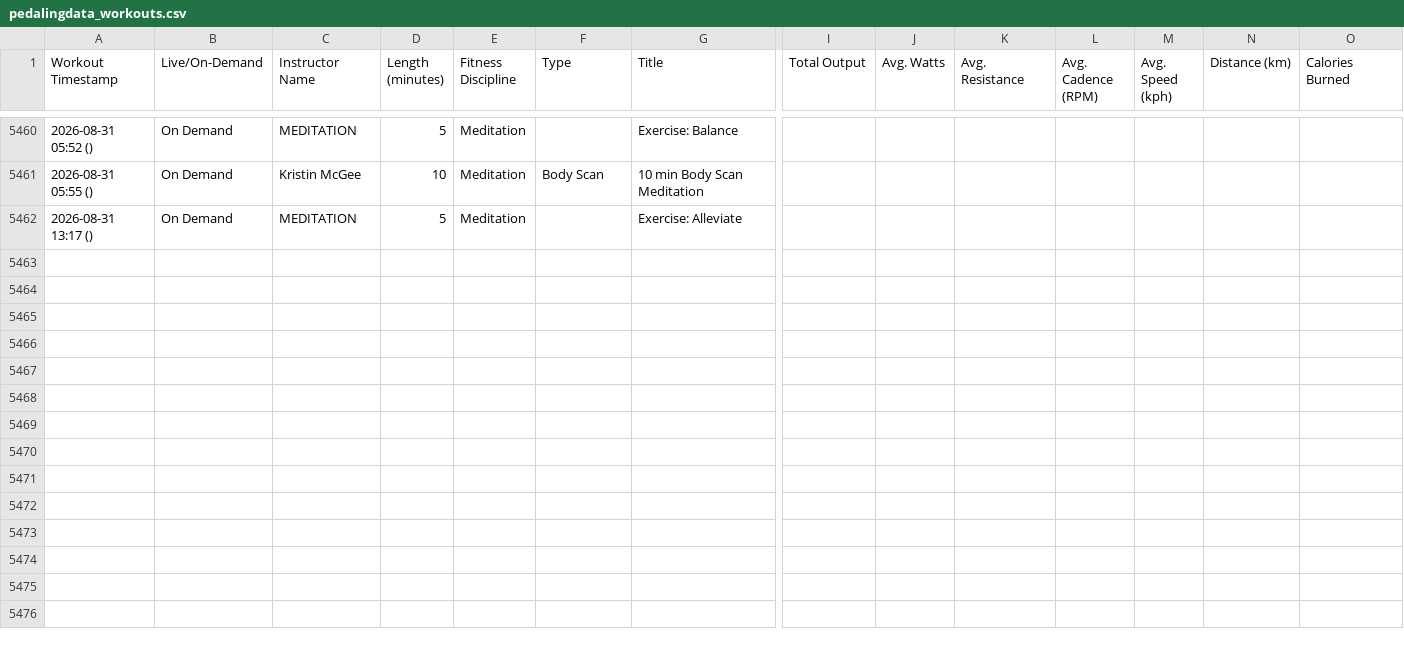
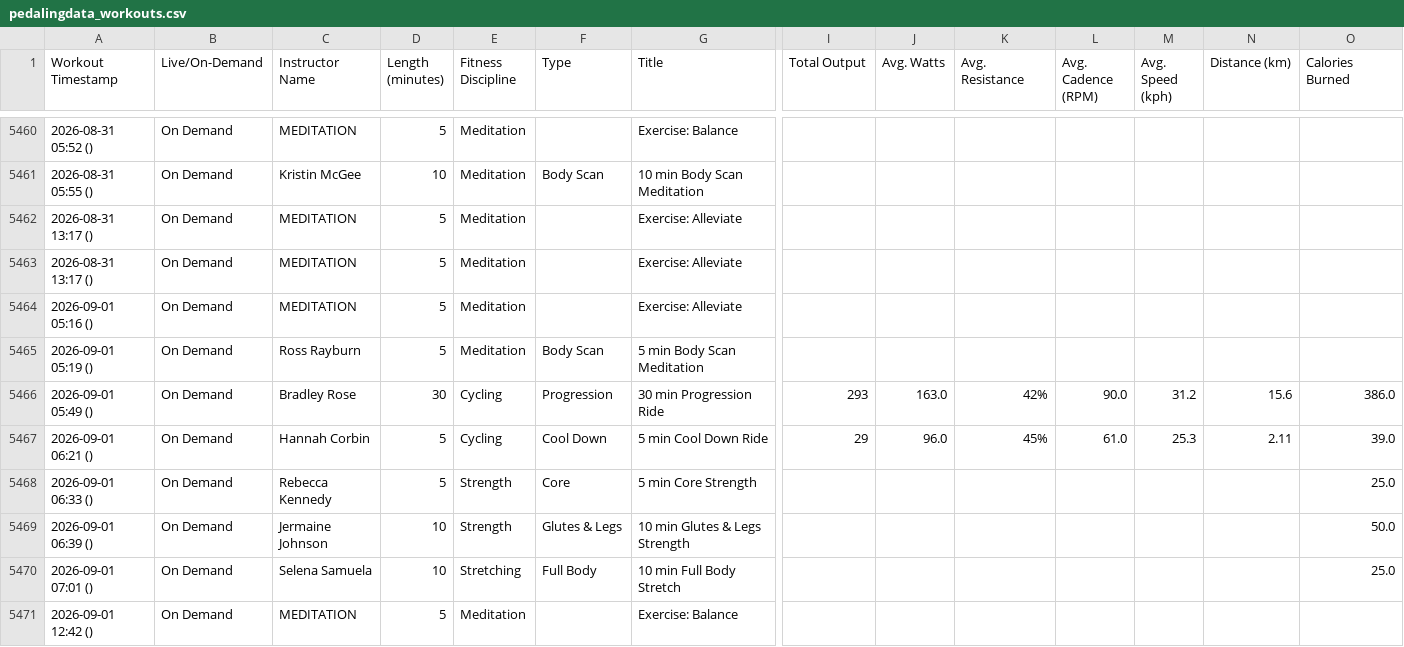
Before and after one commit to soroosj/peloton-dashboard, a CSV file: pedalingdata_workouts.csv, drawn as a sheet; only a part is shown, gaps mark what is left out; rows hold the shown columns only; the diff names each change by its address in the sheet, - before the commit and + after, or states it on an @@ line.

Commit message:
Auto-update CSV 2026-09-01 20:00

```diff
--- a/pedalingdata_workouts.csv
+++ b/pedalingdata_workouts.csv
+row 5463: 2026-08-31 13:17 () | On Demand | MEDITATION | 5 | Meditation |  | Exercise: Alleviate
+row 5464: 2026-09-01 05:16 () | On Demand | MEDITATION | 5 | Meditation |  | Exercise: Alleviate
+row 5465: 2026-09-01 05:19 () | On Demand | Ross Rayburn | 5 | Meditation | Body Scan | 5 min Body Scan Meditation
+row 5466: 2026-09-01 05:49 () | On Demand | Bradley Rose | 30 | Cycling | Progression | 30 min Progression Ride | 293 | 163.0 | 42% | 90.0 | 31.2 | 15.6 | 386.0
+row 5467: 2026-09-01 06:21 () | On Demand | Hannah Corbin | 5 | Cycling | Cool Down | 5 min Cool Down Ride | 29 | 96.0 | 45% | 61.0 | 25.3 | 2.11 | 39.0
+row 5468: 2026-09-01 06:33 () | On Demand | Rebecca Kennedy | 5 | Strength | Core | 5 min Core Strength |  |  |  |  |  |  | 25.0
+row 5469: 2026-09-01 06:39 () | On Demand | Jermaine Johnson | 10 | Strength | Glutes & Legs | 10 min Glutes & Legs Strength |  |  |  |  |  |  | 50.0
+row 5470: 2026-09-01 07:01 () | On Demand | Selena Samuela | 10 | Stretching | Full Body | 10 min Full Body Stretch |  |  |  |  |  |  | 25.0
+row 5471: 2026-09-01 12:42 () | On Demand | MEDITATION | 5 | Meditation |  | Exercise: Balance
```
